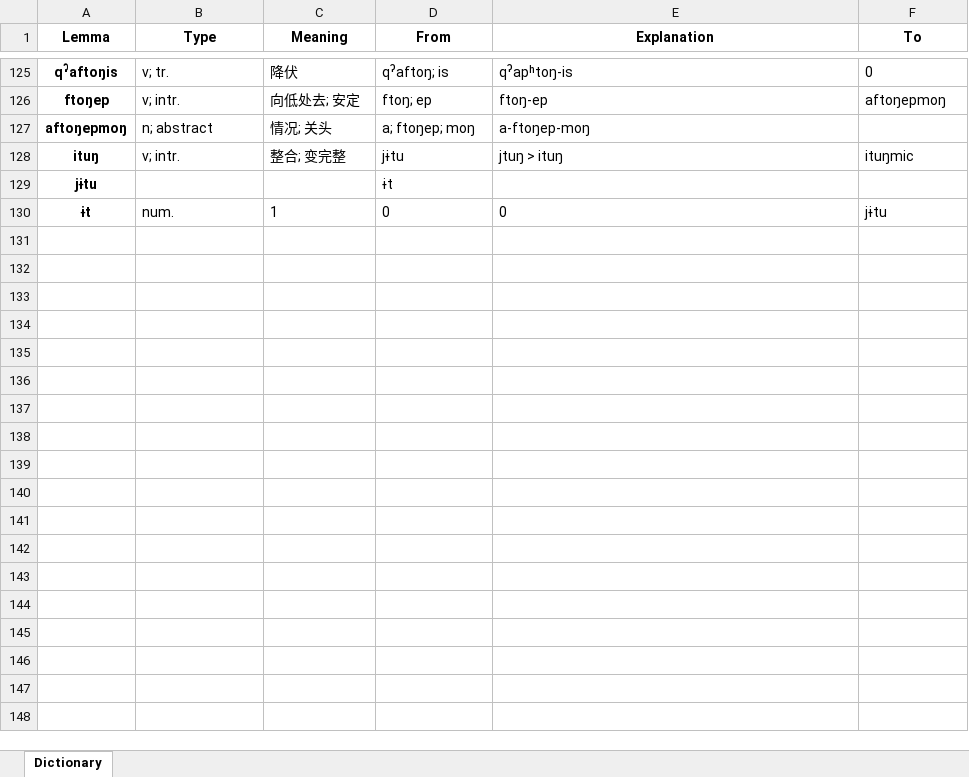
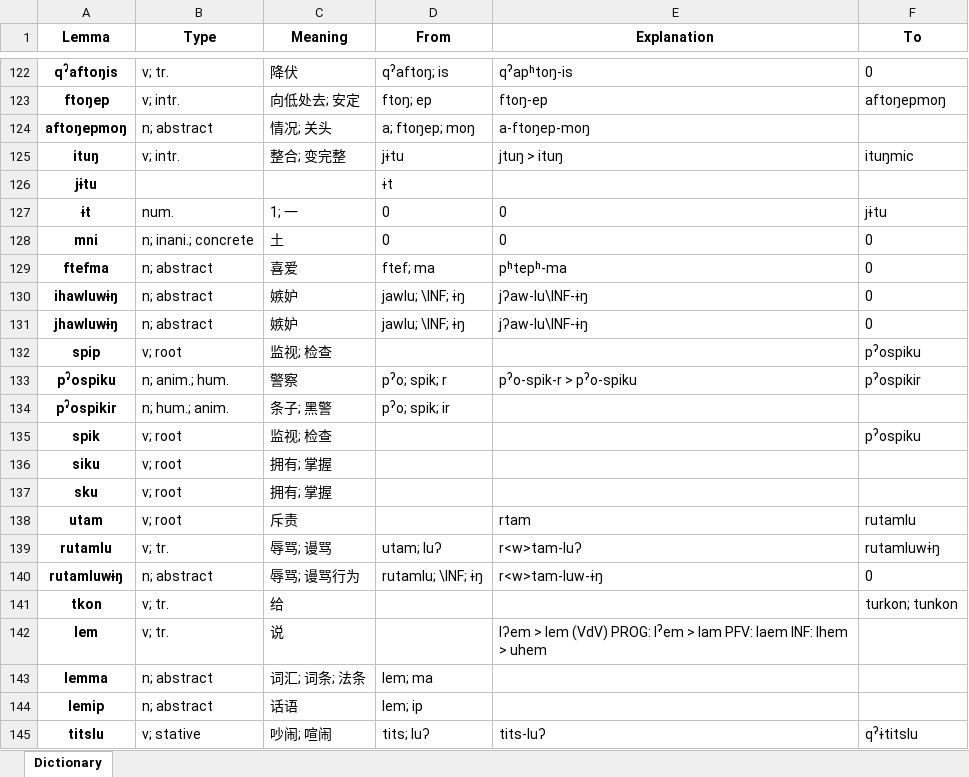
Before and after one commit to PwanTroeknrie/nganDictionary, an Excel workbook: dictionary.xlsx, sheet Dictionary, drawn as a sheet; only a part is shown, gaps mark what is left out; values as stored, in another font and other column widths than the file's, no borders; addresses are those after the commit; the diff covers the shown part only; the diff names each change by its address in the sheet, - before the commit and + after, or states it on an @@ line.

```diff
--- a/dictionary.xlsx (sheet Dictionary)
+++ b/dictionary.xlsx (sheet Dictionary)
-C127 (Meaning): 1
+C127 (Meaning): 1; 一
+row 128: mni | n; inani.; concrete | 土 | 0 | 0 | 0
+row 129: ftefma | n; abstract | 喜爱 | ftef; ma | pʰtepʰ-ma | 0
+row 130: ihawluwɨŋ | n; abstract | 嫉妒 | jawlu; \INF; ɨŋ | jʔaw-lu\INF-ɨŋ | 0
+row 131: jhawluwɨŋ | n; abstract | 嫉妒 | jawlu; \INF; ɨŋ | jʔaw-lu\INF-ɨŋ | 0
+row 132: spip | v; root | 监视; 检查 |  |  | pˀospiku
+row 133: pˀospiku | n; anim.; hum. | 警察 | pˀo; spik; r | pˀo-spik-r > pˀo-spiku | pˀospikir
+row 134: pˀospikir | n; hum.; anim. | 条子; 黑警 | pˀo; spik; ir
+row 135: spik | v; root | 监视; 检查 |  |  | pˀospiku
+row 136: siku | v; root | 拥有; 掌握
+row 137: sku | v; root | 拥有; 掌握
+row 138: utam | v; root | 斥责 |  | rtam | rutamlu
+row 139: rutamlu | v; tr. | 辱骂; 谩骂 | utam; luʔ | r<w>tam-luʔ | rutamluwɨŋ
+row 140: rutamluwɨŋ | n; abstract | 辱骂; 谩骂行为 | rutamlu; \INF; ɨŋ | r<w>tam-luw-ɨŋ | 0
+row 141: tkon | v; tr. | 给 |  |  | turkon; tunkon
+row 142: lem | v; tr. | 说 |  | lʔem > lem (VdV) PROG: lˀem > lam PFV: laem INF: lhem > uhem
+row 143: lemma | n; abstract | 词汇; 词条; 法条 | lem; ma
+row 144: lemip | n; abstract | 话语 | lem; ip
+row 145: titslu | v; stative | 吵闹; 喧闹 | tits; luʔ | tits-luʔ | qˀɨtitslu
```
Also changed, not shown: 13 added rows, 3 removed rows and 17 edited cells elsewhere in this sheet, 7 other files.
